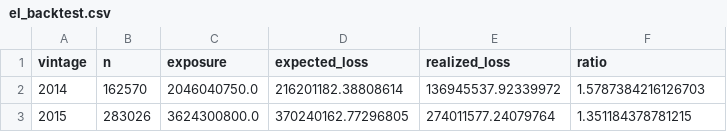
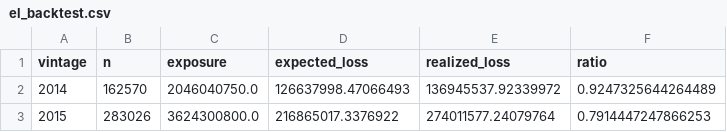
Before and after one commit to Rodgrandez/credit-risk-pd-validation, a CSV file: reports/tables/el_backtest.csv, drawn as a sheet.

```diff
--- a/reports/tables/el_backtest.csv
+++ b/reports/tables/el_backtest.csv
@@ -1,3 +1,3 @@
 vintage,n,exposure,expected_loss,realized_loss,ratio
-2014,162570,2046040750.0,216201182.38808614,136945537.92339972,1.5787384216126703
-2015,283026,3624300800.0,370240162.77296805,274011577.24079764,1.351184378781215
+2014,162570,2046040750.0,126637998.47066493,136945537.92339972,0.9247325644264489
+2015,283026,3624300800.0,216865017.3376922,274011577.24079764,0.7914447247866253
```
Also changed, not shown: reports/tables/discrimination_challenger.csv, 10 other files.
